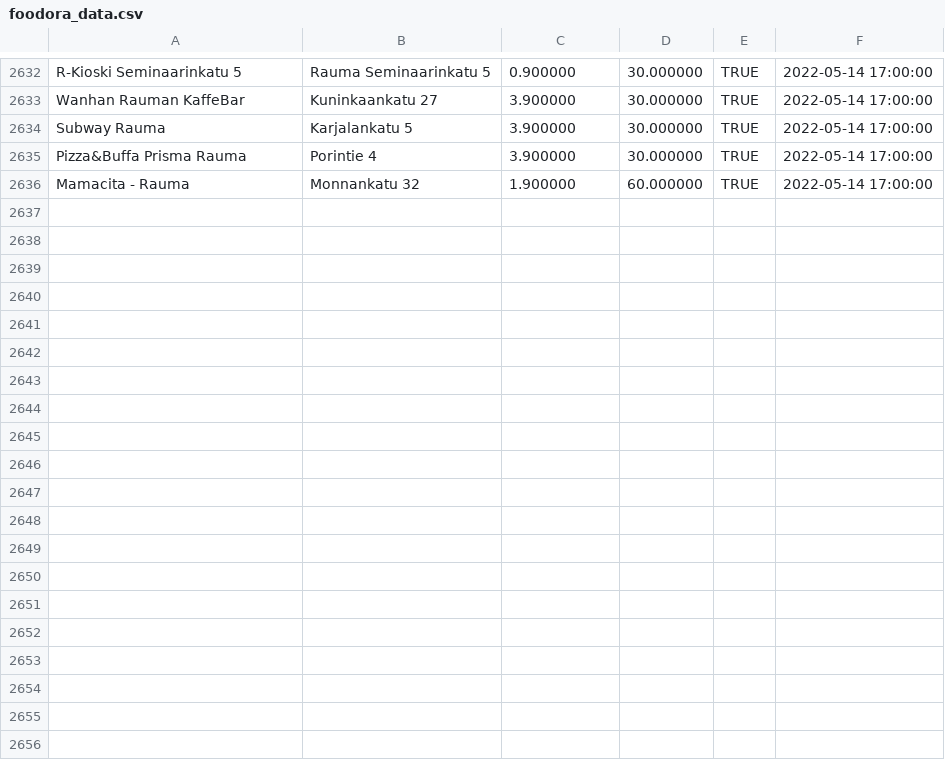
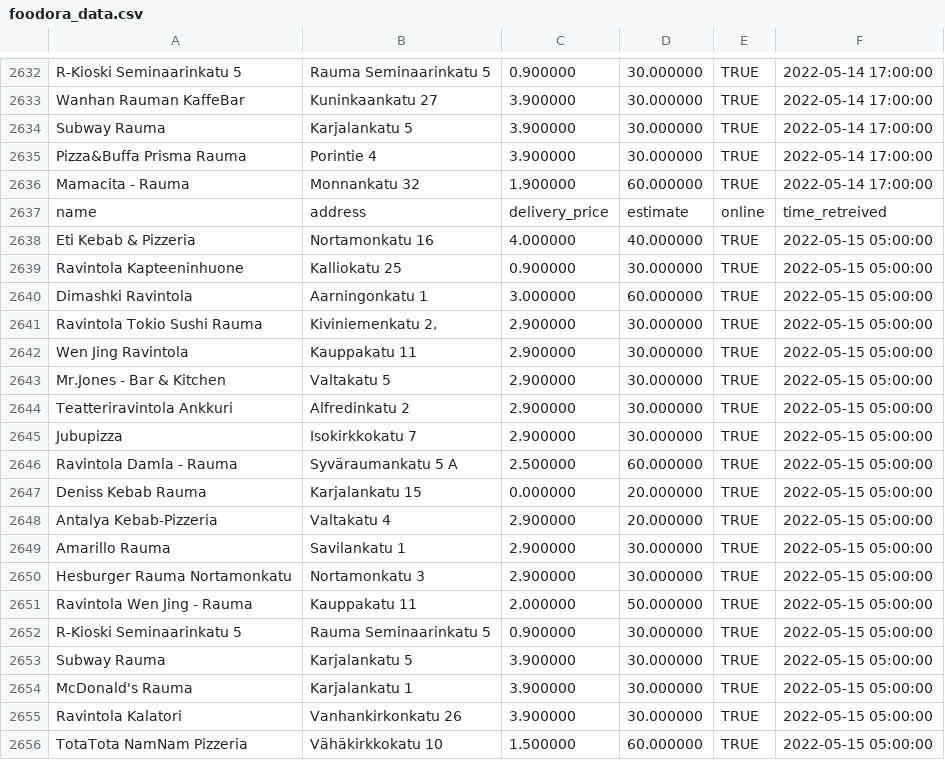
Before and after one commit to JoseEchave/rauma_delivery_comparison, a CSV file: output/foodora_data.csv, drawn as a sheet; only a part is shown, gaps mark what is left out; the diff covers the shown part only; the diff names each change by its address in the sheet, - before the commit and + after, or states it on an @@ line.

Commit message:
Add data for Sun May 15 05:32:03 UTC 2022

```diff
--- a/output/foodora_data.csv
+++ b/output/foodora_data.csv
+row 2637: name | address | delivery_price | estimate | online | time_retreived
+row 2638: Eti Kebab & Pizzeria | Nortamonkatu 16 | 4.000000 | 40.000000 | TRUE | 2022-05-15 05:00:00
+row 2639: Ravintola Kapteeninhuone | Kalliokatu 25 | 0.900000 | 30.000000 | TRUE | 2022-05-15 05:00:00
+row 2640: Dimashki Ravintola | Aarningonkatu 1 | 3.000000 | 60.000000 | TRUE | 2022-05-15 05:00:00
+row 2641: Ravintola Tokio Sushi Rauma | Kiviniemenkatu 2, | 2.900000 | 30.000000 | TRUE | 2022-05-15 05:00:00
+row 2642: Wen Jing Ravintola | Kauppakatu 11 | 2.900000 | 30.000000 | TRUE | 2022-05-15 05:00:00
+row 2643: Mr.Jones - Bar & Kitchen | Valtakatu 5 | 2.900000 | 30.000000 | TRUE | 2022-05-15 05:00:00
+row 2644: Teatteriravintola Ankkuri | Alfredinkatu 2 | 2.900000 | 30.000000 | TRUE | 2022-05-15 05:00:00
+row 2645: Jubupizza | Isokirkkokatu 7 | 2.900000 | 30.000000 | TRUE | 2022-05-15 05:00:00
+row 2646: Ravintola Damla - Rauma | Syväraumankatu 5 A | 2.500000 | 60.000000 | TRUE | 2022-05-15 05:00:00
+row 2647: Deniss Kebab Rauma | Karjalankatu 15 | 0.000000 | 20.000000 | TRUE | 2022-05-15 05:00:00
+row 2648: Antalya Kebab-Pizzeria | Valtakatu 4 | 2.900000 | 20.000000 | TRUE | 2022-05-15 05:00:00
+row 2649: Amarillo Rauma | Savilankatu 1 | 2.900000 | 30.000000 | TRUE | 2022-05-15 05:00:00
+row 2650: Hesburger Rauma Nortamonkatu | Nortamonkatu 3 | 2.900000 | 30.000000 | TRUE | 2022-05-15 05:00:00
+row 2651: Ravintola Wen Jing - Rauma | Kauppakatu 11 | 2.000000 | 50.000000 | TRUE | 2022-05-15 05:00:00
+row 2652: R-Kioski Seminaarinkatu 5 | Rauma Seminaarinkatu 5 | 0.900000 | 30.000000 | TRUE | 2022-05-15 05:00:00
+row 2653: Subway Rauma | Karjalankatu 5 | 3.900000 | 30.000000 | TRUE | 2022-05-15 05:00:00
+row 2654: McDonald's Rauma | Karjalankatu 1 | 3.900000 | 30.000000 | TRUE | 2022-05-15 05:00:00
+row 2655: Ravintola Kalatori | Vanhankirkonkatu 26 | 3.900000 | 30.000000 | TRUE | 2022-05-15 05:00:00
+row 2656: TotaTota NamNam Pizzeria | Vähäkirkkokatu 10 | 1.500000 | 60.000000 | TRUE | 2022-05-15 05:00:00
```
Also changed, not shown: 13 added rows elsewhere in this file, output/wolt_data.csv.
